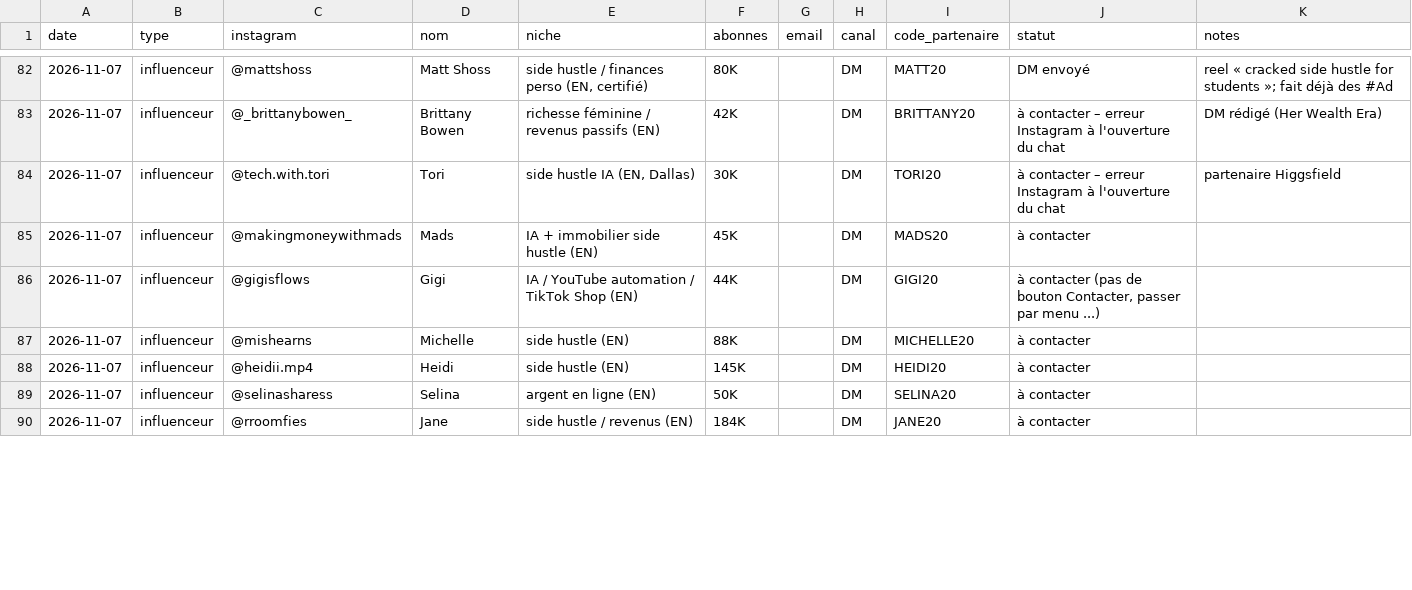
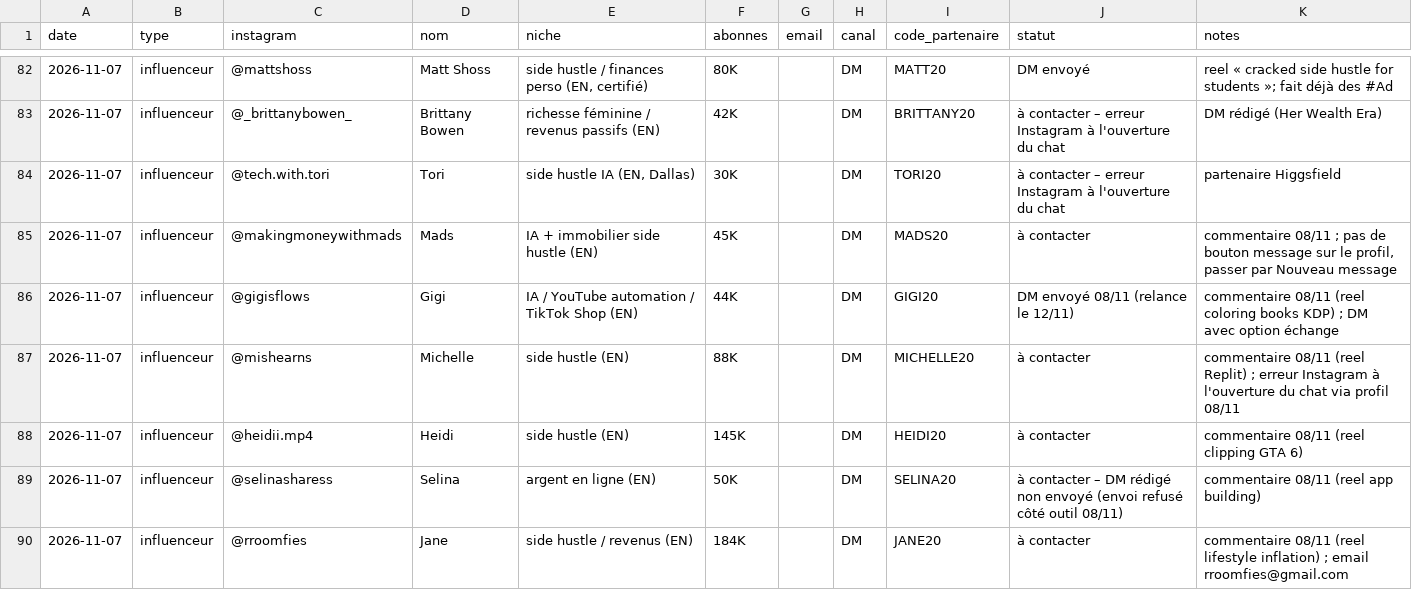
Before and after one commit to storescoreaudit-cmyk/storescore-audit.github.io, a CSV file: influenceurs.csv, drawn as a sheet; only a part is shown, gaps mark what is left out; the diff covers the shown part only.

```diff
--- a/influenceurs.csv
+++ b/influenceurs.csv
@@ -84,7 +84,7 @@ date,type,instagram,nom,niche,abonnes,email,canal,code_partenaire,statut,notes
 2026-11-07,influenceur,@tech.with.tori,Tori,"side hustle IA (EN, Dallas)",30K,,DM,TORI20,à contacter – erreur Instagram à l'ouverture du chat,partenaire Higgsfield
-2026-11-07,influenceur,@makingmoneywithmads,Mads,IA + immobilier side hustle (EN),45K,,DM,MADS20,à contacter,
-2026-11-07,influenceur,@gigisflows,Gigi,IA / YouTube automation / TikTok Shop (EN),44K,,DM,GIGI20,"à contacter (pas de bouton Contacter, passer par menu ...)",
-2026-11-07,influenceur,@mishearns,Michelle,side hustle (EN),88K,,DM,MICHELLE20,à contacter,
-2026-11-07,influenceur,@heidii.mp4,Heidi,side hustle (EN),145K,,DM,HEIDI20,à contacter,
-2026-11-07,influenceur,@selinasharess,Selina,argent en ligne (EN),50K,,DM,SELINA20,à contacter,
-2026-11-07,influenceur,@rroomfies,Jane,side hustle / revenus (EN),184K,,DM,JANE20,à contacter,
+2026-11-07,influenceur,@makingmoneywithmads,Mads,IA + immobilier side hustle (EN),45K,,DM,MADS20,à contacter,"commentaire 08/11 ; pas de bouton message sur le profil, passer par Nouveau message"
+2026-11-07,influenceur,@gigisflows,Gigi,IA / YouTube automation / TikTok Shop (EN),44K,,DM,GIGI20,DM envoyé 08/11 (relance le 12/11),commentaire 08/11 (reel coloring books KDP) ; DM avec option échange
+2026-11-07,influenceur,@mishearns,Michelle,side hustle (EN),88K,,DM,MICHELLE20,à contacter,commentaire 08/11 (reel Replit) ; erreur Instagram à l'ouverture du chat via profil 08/11
+2026-11-07,influenceur,@heidii.mp4,Heidi,side hustle (EN),145K,,DM,HEIDI20,à contacter,commentaire 08/11 (reel clipping GTA 6)
+2026-11-07,influenceur,@selinasharess,Selina,argent en ligne (EN),50K,,DM,SELINA20,à contacter – DM rédigé non envoyé (envoi refusé côté outil 08/11),commentaire 08/11 (reel app building)
+2026-11-07,influenceur,@rroomfies,Jane,side hustle / revenus (EN),184K,,DM,JANE20,à contacter,commentaire 08/11 (reel lifestyle inflation) ; email rroomfies@gmail.com
```
Also changed, not shown: 8 edited cells elsewhere in this file.
